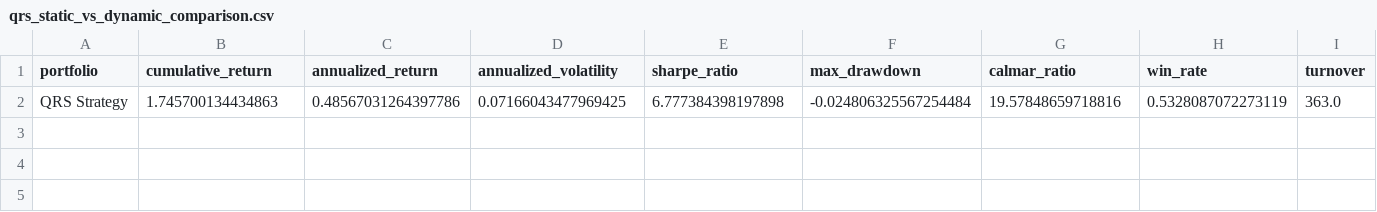
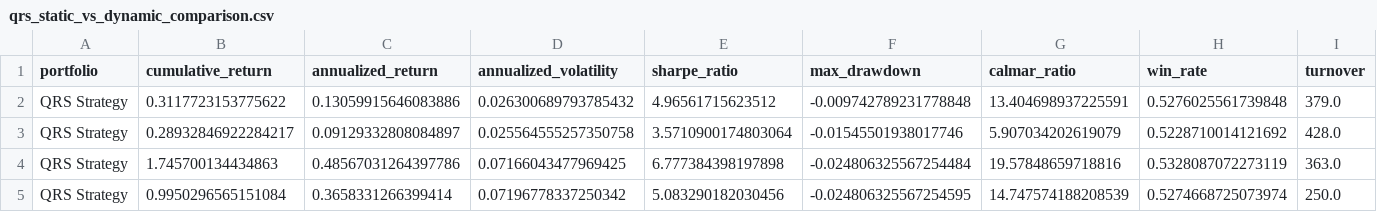
Before and after one commit to ericxuzhesheng/QRS-Based-Timing-Strategy-for-Chinese-Government-Bond-Futures, a CSV file: results/tables/qrs_static_vs_dynamic_comparison.csv, drawn as a sheet; only a part is shown; rows hold the shown columns only; the diff names each change by its address in the sheet, - before the commit and + after, or states it on an @@ line.

Commit message:
feat: auto-refresh all charts/report/README after daily data update
- update_data.py --mode full now runs cache update + full pipeline + README refresh
- README performance tables auto-injected from results/tables/comparison.csv
- Date range in README auto-updated from cache metadata
- GitHub Actions workflow updated to --mode full + commit results/figures/tables/report/README

```diff
--- a/results/tables/qrs_static_vs_dynamic_comparison.csv
+++ b/results/tables/qrs_static_vs_dynamic_comparison.csv
+row 2: QRS Strategy | 0.3117723153775622 | 0.13059915646083886 | 0.026300689793785432 | 4.96561715623512 | -0.009742789231778848 | 13.404698937225591 | 0.5276025561739848 | 379.0
+row 3: QRS Strategy | 0.28932846922284217 | 0.09129332808084897 | 0.025564555257350758 | 3.5710900174803064 | -0.01545501938017746 | 5.907034202619079 | 0.5228710014121692 | 428.0
+row 5: QRS Strategy | 0.9950296565151084 | 0.3658331266399414 | 0.07196778337250342 | 5.083290182030456 | -0.024806325567254595 | 14.747574188208539 | 0.5274668725073974 | 250.0
```
Also changed, not shown: 3 other files.
